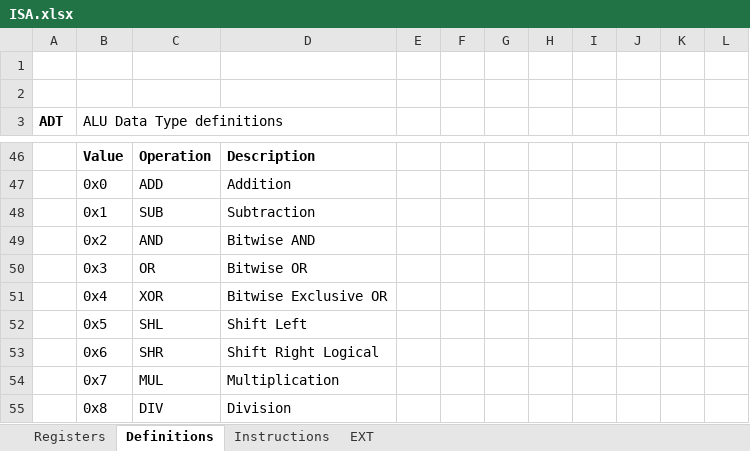
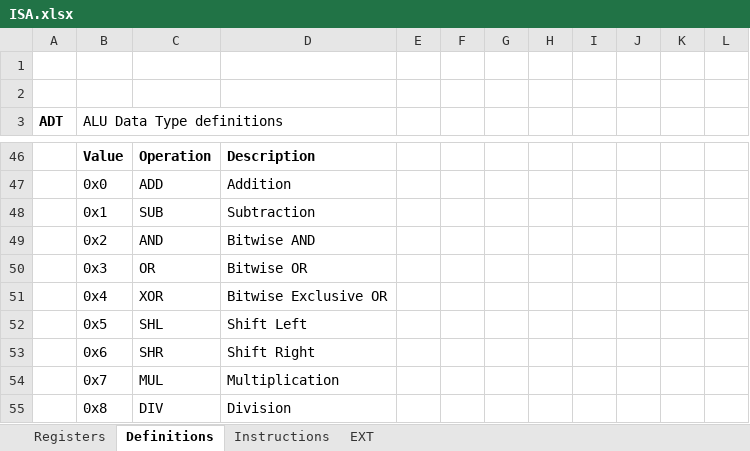
Before and after one commit to arg7/vcda, an Excel workbook: ISA.xlsx, sheet Definitions, drawn as a sheet; only a part is shown, gaps mark what is left out; values as stored, in another font and other column widths than the file's, no borders; the diff names each change by its address in the sheet, - before the commit and + after, or states it on an @@ line.

```diff
--- a/ISA.xlsx (sheet Definitions)
+++ b/ISA.xlsx (sheet Definitions)
-D53: Shift Right Logical
+D53: Shift Right
```
Also changed, not shown: sheet Instructions, 1 other file.
